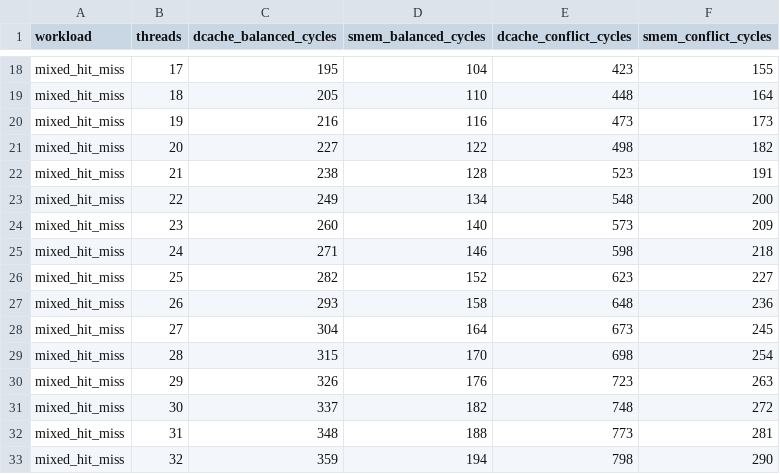
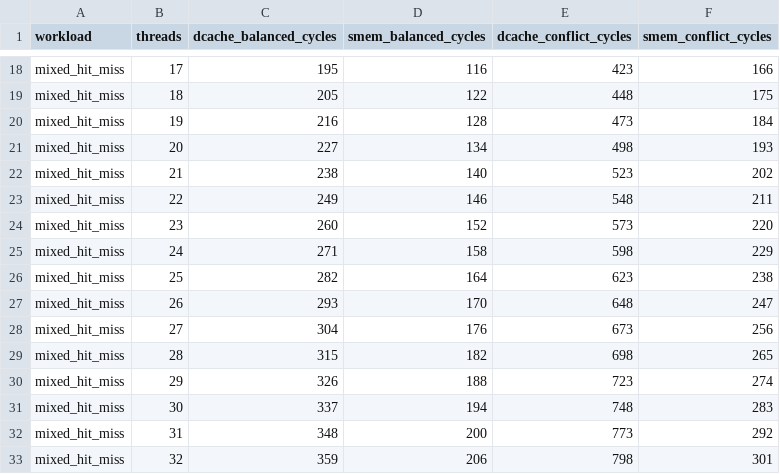
Before and after one commit to Zenith-8/SMEM-SIM, a CSV file: thread_scaling_benchmark.csv, drawn as a sheet; only a part is shown, gaps mark what is left out; the diff covers the shown part only; the diff names each change by its address in the sheet, - before the commit and + after, or states it on an @@ line.

Commit message:
conflict testign concluded

```diff
--- a/thread_scaling_benchmark.csv
+++ b/thread_scaling_benchmark.csv
-D18 (smem_balanced_cycles): 104
+D18 (smem_balanced_cycles): 116
-F18 (smem_conflict_cycles): 155
+F18 (smem_conflict_cycles): 166
-D19 (smem_balanced_cycles): 110
+D19 (smem_balanced_cycles): 122
-F19 (smem_conflict_cycles): 164
+F19 (smem_conflict_cycles): 175
-D20 (smem_balanced_cycles): 116
+D20 (smem_balanced_cycles): 128
-F20 (smem_conflict_cycles): 173
+F20 (smem_conflict_cycles): 184
-D21 (smem_balanced_cycles): 122
+D21 (smem_balanced_cycles): 134
-F21 (smem_conflict_cycles): 182
+F21 (smem_conflict_cycles): 193
-D22 (smem_balanced_cycles): 128
+D22 (smem_balanced_cycles): 140
-F22 (smem_conflict_cycles): 191
+F22 (smem_conflict_cycles): 202
-D23 (smem_balanced_cycles): 134
+D23 (smem_balanced_cycles): 146
-F23 (smem_conflict_cycles): 200
+F23 (smem_conflict_cycles): 211
-D24 (smem_balanced_cycles): 140
+D24 (smem_balanced_cycles): 152
-F24 (smem_conflict_cycles): 209
+F24 (smem_conflict_cycles): 220
-D25 (smem_balanced_cycles): 146
+D25 (smem_balanced_cycles): 158
-F25 (smem_conflict_cycles): 218
+F25 (smem_conflict_cycles): 229
-D26 (smem_balanced_cycles): 152
+D26 (smem_balanced_cycles): 164
-F26 (smem_conflict_cycles): 227
+F26 (smem_conflict_cycles): 238
-D27 (smem_balanced_cycles): 158
+D27 (smem_balanced_cycles): 170
-F27 (smem_conflict_cycles): 236
+F27 (smem_conflict_cycles): 247
-D28 (smem_balanced_cycles): 164
+D28 (smem_balanced_cycles): 176
-F28 (smem_conflict_cycles): 245
+F28 (smem_conflict_cycles): 256
-D29 (smem_balanced_cycles): 170
+D29 (smem_balanced_cycles): 182
-F29 (smem_conflict_cycles): 254
+F29 (smem_conflict_cycles): 265
-D30 (smem_balanced_cycles): 176
+D30 (smem_balanced_cycles): 188
-F30 (smem_conflict_cycles): 263
+F30 (smem_conflict_cycles): 274
-D31 (smem_balanced_cycles): 182
+D31 (smem_balanced_cycles): 194
-F31 (smem_conflict_cycles): 272
+F31 (smem_conflict_cycles): 283
-D32 (smem_balanced_cycles): 188
+D32 (smem_balanced_cycles): 200
-F32 (smem_conflict_cycles): 281
+F32 (smem_conflict_cycles): 292
-D33 (smem_balanced_cycles): 194
+D33 (smem_balanced_cycles): 206
-F33 (smem_conflict_cycles): 290
+F33 (smem_conflict_cycles): 301
```
Also changed, not shown: 96 edited cells elsewhere in this file, 23 other files.
